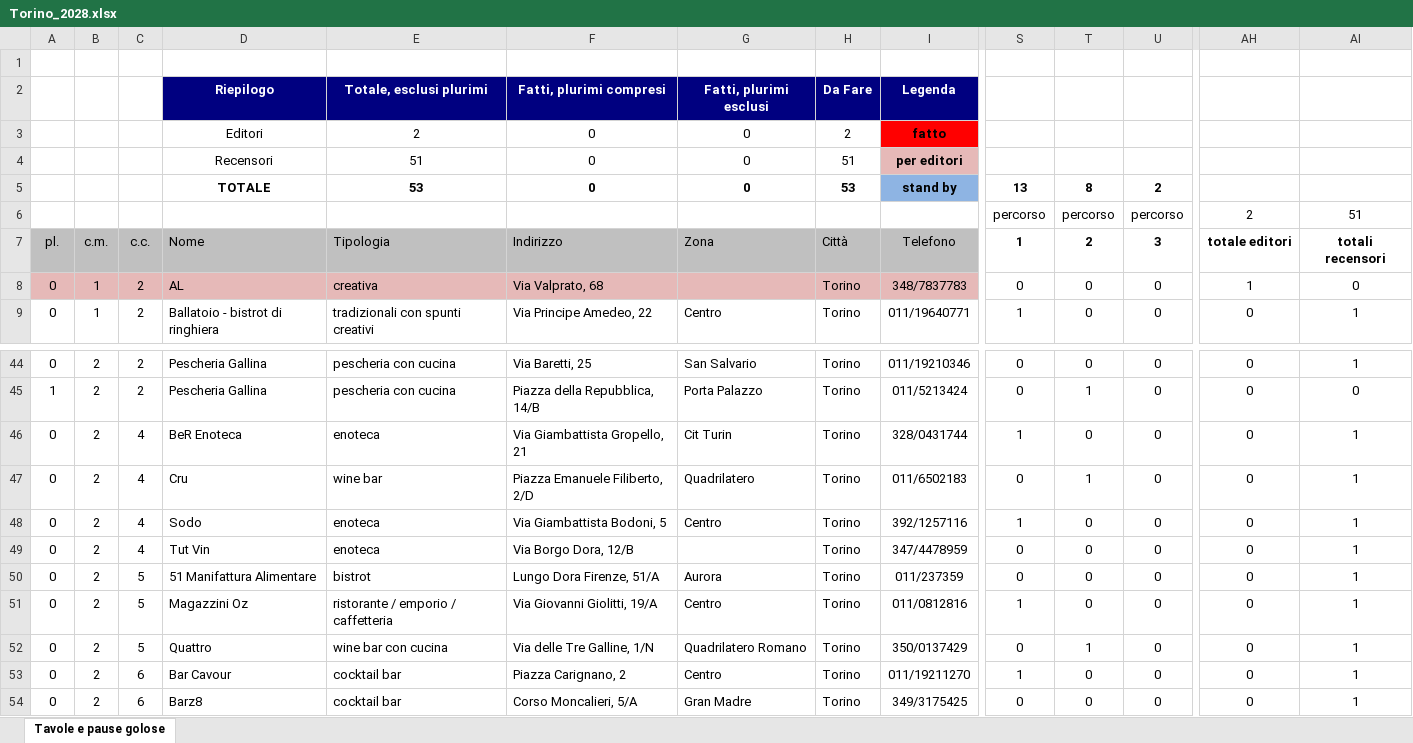
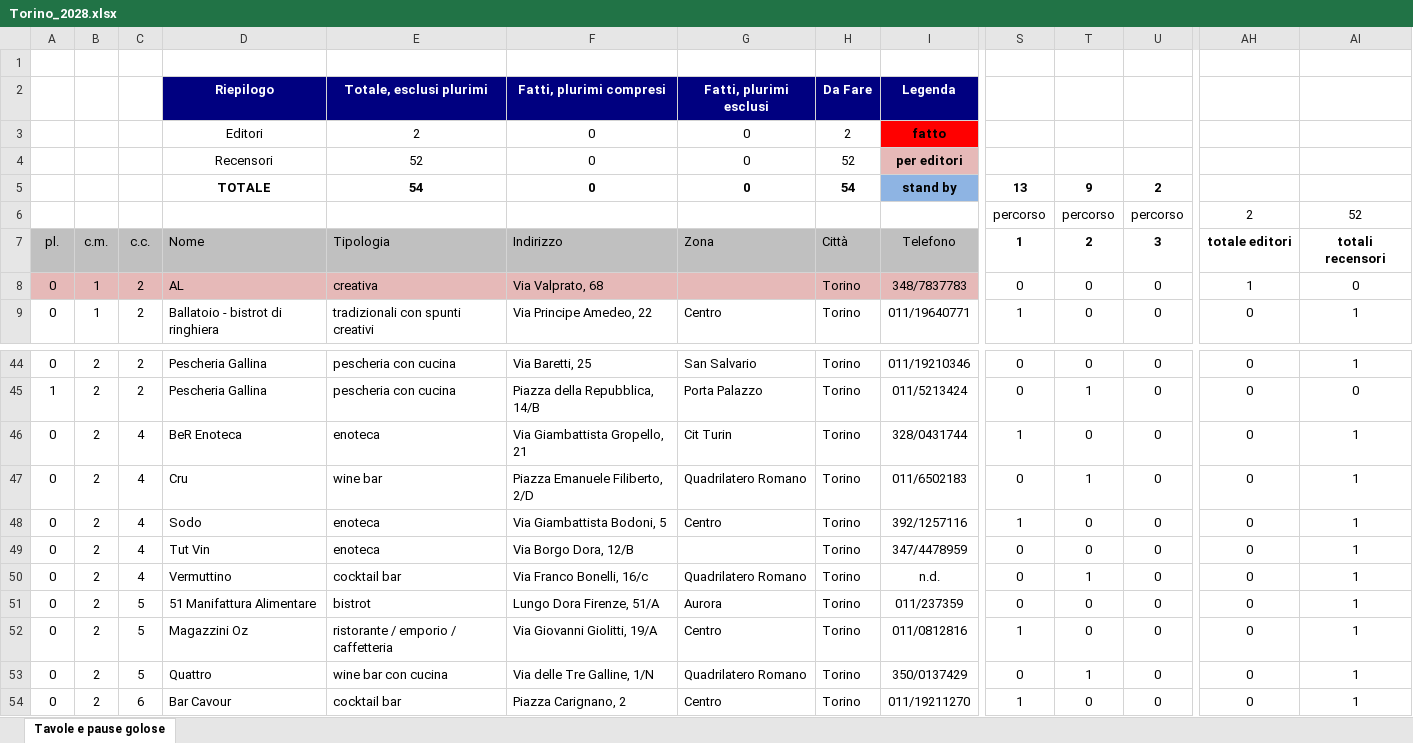
Before and after one commit to pecoraneraeditore/mappa-ristoranti, an Excel workbook: Torino_2028.xlsx, sheet Tavole e pause golose, drawn as a sheet; only a part is shown, gaps mark what is left out; the shorter side is filled out with more unchanged rows; values as stored, in another font and other column widths than the file's, no borders; rows hold the shown columns only; the diff names each change by its address in the sheet, - before the commit and + after, or states it on an @@ line.

```diff
--- a/Torino_2028.xlsx (sheet Tavole e pause golose)
+++ b/Torino_2028.xlsx (sheet Tavole e pause golose)
-E4: 51
+E4: 52
-H4: 51
+H4: 52
-E5: 53
+E5: 54
-H5: 53
+H5: 54
-T5: 8
+T5: 9
-AI6: 51
+AI6: 52
-G47: Quadrilatero
+G47: Quadrilatero Romano
+row 50: 0 | 2 | 4 | Vermuttino | cocktail bar | Via Franco Bonelli, 16/c | Quadrilatero Romano | Torino | n.d. | 0 | 1 | 0 | 0 | 1
```
Also changed, not shown: formulas that keep their value, Milano_2028.xlsx, 3 other files.
